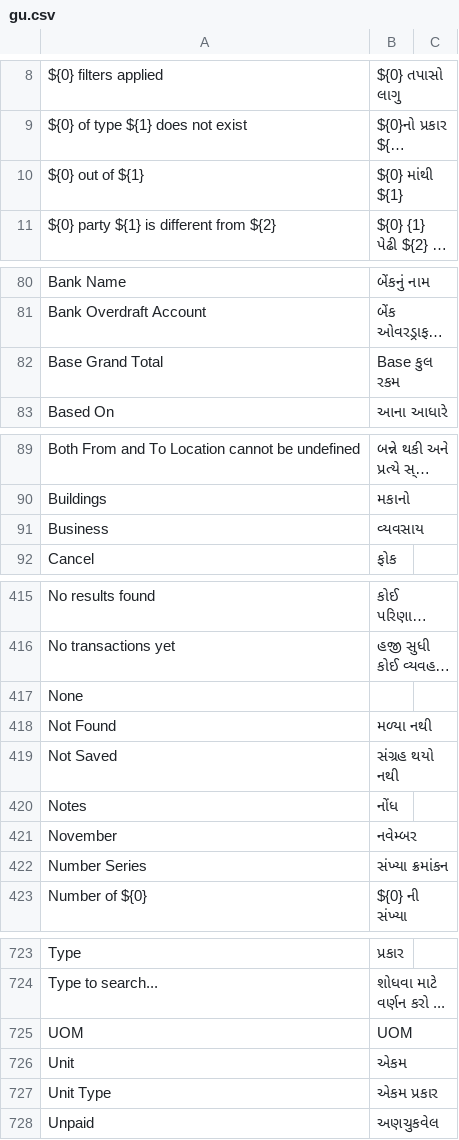
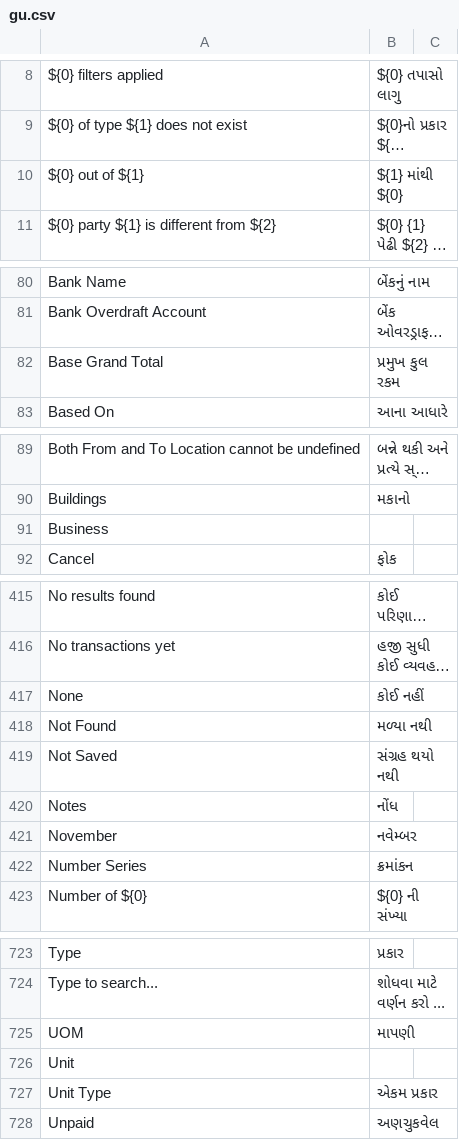
Before and after one commit to asixdev77/Frappe_books, a CSV file: translations/gu.csv, drawn as a sheet; only a part is shown, gaps mark what is left out; long unchanged cells end in …; the diff covers the shown part only; the diff names each change by its address in the sheet, - before the commit and + after, or states it on an @@ line.

Commit message:
translation: edit/fix few translation in gujarati that came to notice

```diff
--- a/translations/gu.csv
+++ b/translations/gu.csv
-B10: ${0} માંથી ${1}
+B10: ${1} માંથી ${0}
-B82: Base કુલ રકમ
+B82: પ્રમુખ કુલ રકમ
-B91: વ્યવસાય
+B91: (empty)
-B417: (empty)
+B417: કોઈ નહીં
-B422: સંખ્યા ક્રમાંકન
+B422: ક્રમાંકન
-B725: UOM
+B725: માપણી
-B726: એકમ
+B726: (empty)
```
Also changed, not shown: 4 added rows, 4 removed rows and 26 edited cells elsewhere in this file.
